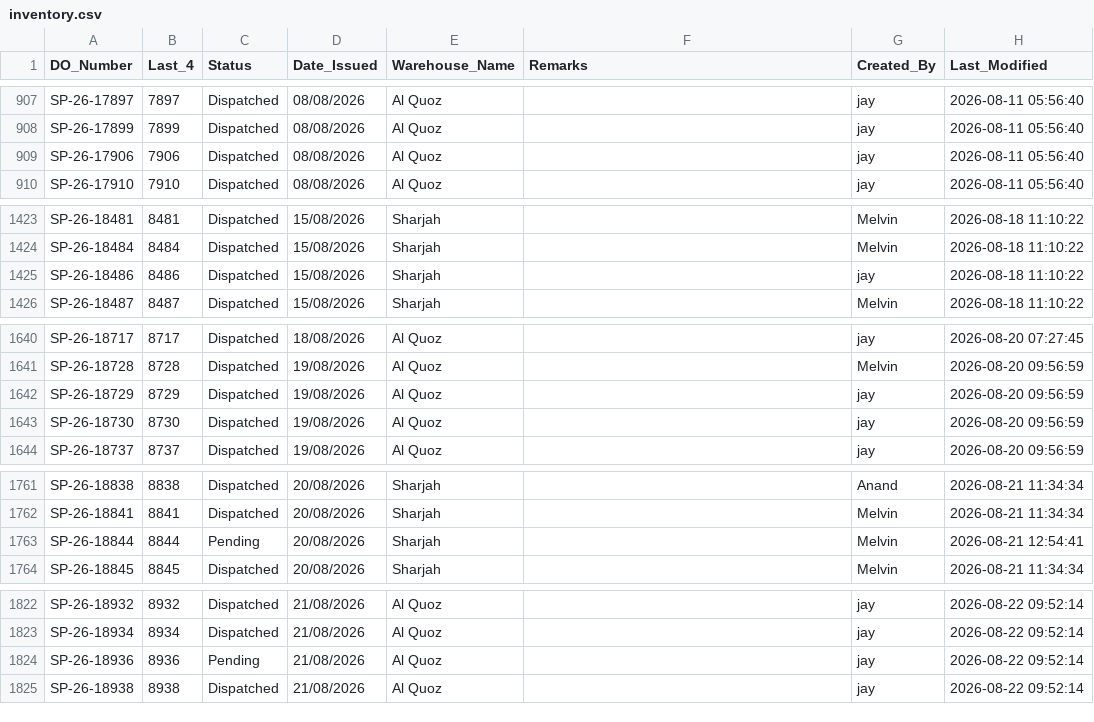
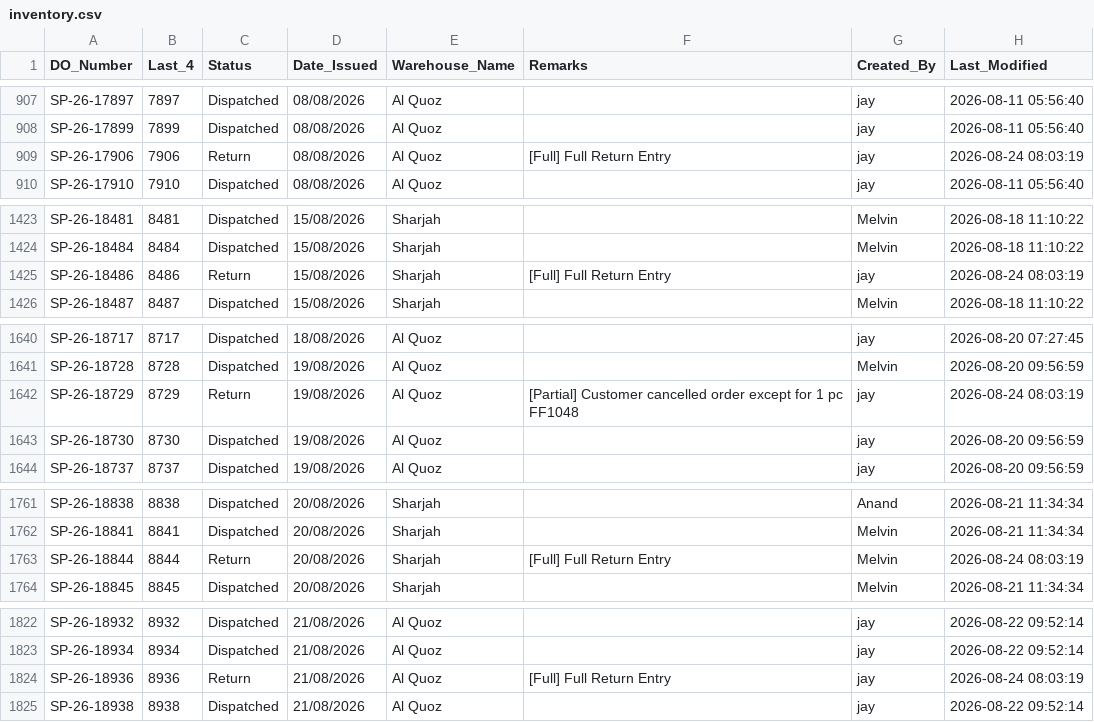
Before and after one commit to inventorycontrol79/warehouse-app, a CSV file: inventory.csv, drawn as a sheet; only a part is shown, gaps mark what is left out; the diff covers the shown part only.

```diff
--- a/inventory.csv
+++ b/inventory.csv
@@ -908,3 +908,3 @@ SP-26-17897,7897,Dispatched,08/08/2026,Al Quoz,,jay,2026-08-11 05:56:40
 SP-26-17899,7899,Dispatched,08/08/2026,Al Quoz,,jay,2026-08-11 05:56:40
-SP-26-17906,7906,Dispatched,08/08/2026,Al Quoz,,jay,2026-08-11 05:56:40
+SP-26-17906,7906,Return,08/08/2026,Al Quoz,[Full] Full Return Entry,jay,2026-08-24 08:03:19
 SP-26-17910,7910,Dispatched,08/08/2026,Al Quoz,,jay,2026-08-11 05:56:40
@@ -1424,3 +1424,3 @@ SP-26-18481,8481,Dispatched,15/08/2026,Sharjah,,Melvin,2026-08-18 11:10:22
 SP-26-18484,8484,Dispatched,15/08/2026,Sharjah,,Melvin,2026-08-18 11:10:22
-SP-26-18486,8486,Dispatched,15/08/2026,Sharjah,,jay,2026-08-18 11:10:22
+SP-26-18486,8486,Return,15/08/2026,Sharjah,[Full] Full Return Entry,jay,2026-08-24 08:03:19
 SP-26-18487,8487,Dispatched,15/08/2026,Sharjah,,Melvin,2026-08-18 11:10:22
@@ -1641,3 +1641,3 @@ SP-26-18717,8717,Dispatched,18/08/2026,Al Quoz,,jay,2026-08-20 07:27:45
 SP-26-18728,8728,Dispatched,19/08/2026,Al Quoz,,Melvin,2026-08-20 09:56:59
-SP-26-18729,8729,Dispatched,19/08/2026,Al Quoz,,jay,2026-08-20 09:56:59
+SP-26-18729,8729,Return,19/08/2026,Al Quoz,[Partial] Customer cancelled order except for 1 pc FF1048,jay,2026-08-24 08:03:19
 SP-26-18730,8730,Dispatched,19/08/2026,Al Quoz,,jay,2026-08-20 09:56:59
@@ -1762,3 +1762,3 @@ SP-26-18838,8838,Dispatched,20/08/2026,Sharjah,,Anand,2026-08-21 11:34:34
 SP-26-18841,8841,Dispatched,20/08/2026,Sharjah,,Melvin,2026-08-21 11:34:34
-SP-26-18844,8844,Pending,20/08/2026,Sharjah,,Melvin,2026-08-21 12:54:41
+SP-26-18844,8844,Return,20/08/2026,Sharjah,[Full] Full Return Entry,Melvin,2026-08-24 08:03:19
 SP-26-18845,8845,Dispatched,20/08/2026,Sharjah,,Melvin,2026-08-21 11:34:34
@@ -1823,3 +1823,3 @@ SP-26-18932,8932,Dispatched,21/08/2026,Al Quoz,,jay,2026-08-22 09:52:14
 SP-26-18934,8934,Dispatched,21/08/2026,Al Quoz,,jay,2026-08-22 09:52:14
-SP-26-18936,8936,Pending,21/08/2026,Al Quoz,,jay,2026-08-22 09:52:14
+SP-26-18936,8936,Return,21/08/2026,Al Quoz,[Full] Full Return Entry,jay,2026-08-24 08:03:19
 SP-26-18938,8938,Dispatched,21/08/2026,Al Quoz,,jay,2026-08-22 09:52:14
```
Also changed, not shown: 20 added rows, 1 removed row and 32 edited cells elsewhere in this file.
